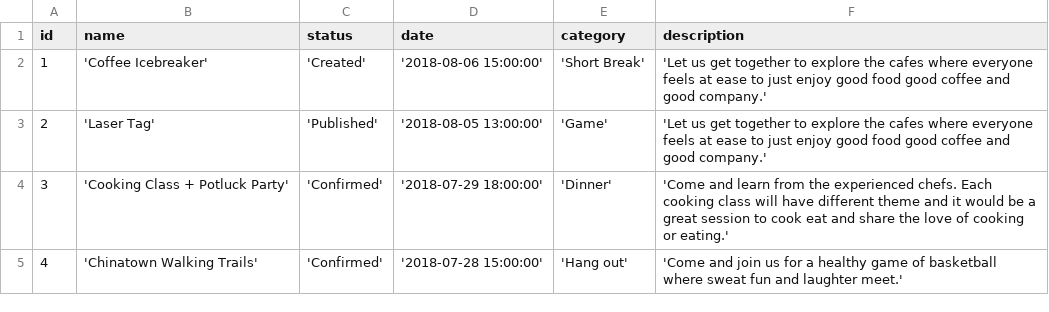
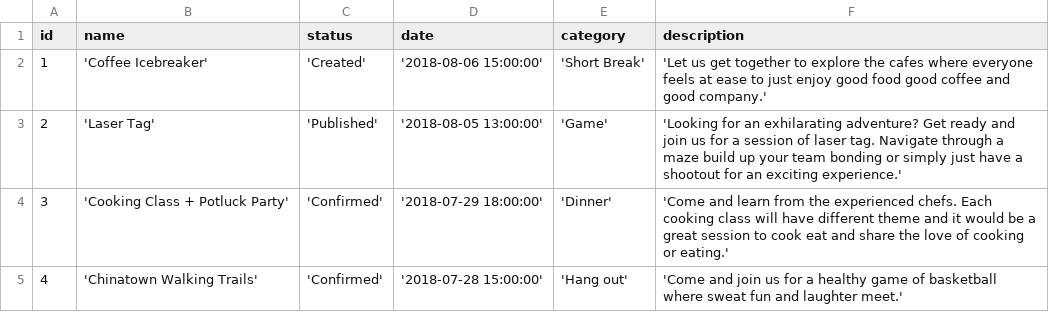
Before and after one commit to ShukujiNeel13/IonicBond, a CSV file: dev/events.csv, drawn as a sheet.

```diff
--- a/dev/events.csv
+++ b/dev/events.csv
@@ -2,3 +2,3 @@ id,name,status,date,category,description
 1,'Coffee Icebreaker','Created','2018-08-06 15:00:00','Short Break','Let us get together to explore the cafes where everyone feels at ease to just enjoy good food good coffee and good company.'
-2,'Laser Tag','Published','2018-08-05 13:00:00','Game','Let us get together to explore the cafes where everyone feels at ease to just enjoy good food good coffee and good company.'
+2,'Laser Tag','Published','2018-08-05 13:00:00','Game','Looking for an exhilarating adventure? Get ready and join us for a session of laser tag. Navigate through a maze build up your team bonding or simply just have a shootout for an exciting experience.'
 3,'Cooking Class + Potluck Party','Confirmed','2018-07-29 18:00:00','Dinner','Come and learn from the experienced chefs. Each cooking class will have different theme and it would be a great session to cook eat and share the love of cooking or eating.'
```
Also changed, not shown: 2 other files.
